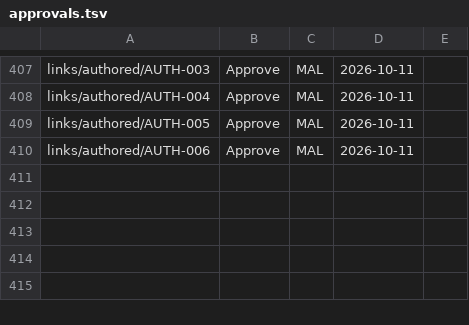
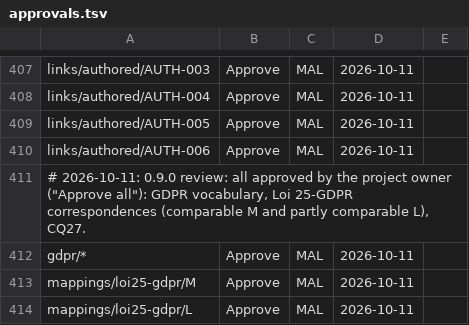
Before and after one commit to ITriskMgr/CyberRiskGuardian-Ontology, a TSV file: src/approvals.tsv, drawn as a sheet; only a part is shown, gaps mark what is left out; the diff names each change by its address in the sheet, - before the commit and + after, or states it on an @@ line.

```diff
--- a/src/approvals.tsv
+++ b/src/approvals.tsv
+row 411: # 2026-10-11: 0.9.0 review: all approved by the project owner ("Approve all"): GDPR vocabulary, Loi 25-GDPR correspondences (comparable M and partly comparable L), CQ27.
+row 412: gdpr/* | Approve | MAL | 2026-10-11
+row 413: mappings/loi25-gdpr/M | Approve | MAL | 2026-10-11
+row 414: mappings/loi25-gdpr/L | Approve | MAL | 2026-10-11
```
Also changed, not shown: 10 other files.
